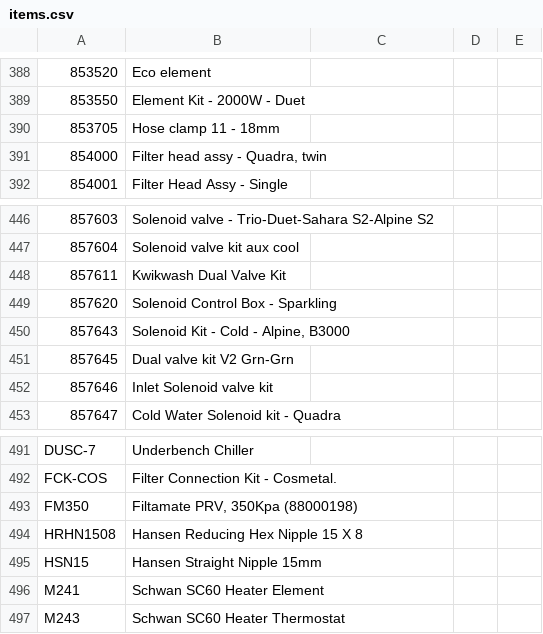
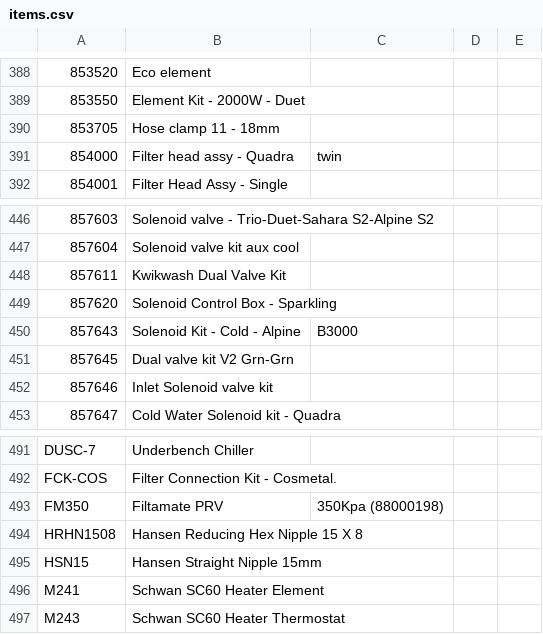
Before and after one commit to murphynzl1/stocktake, a CSV file: items.csv, drawn as a sheet; only a part is shown, gaps mark what is left out; the diff covers the shown part only; the diff names each change by its address in the sheet, - before the commit and + after, or states it on an @@ line.

```diff
--- a/items.csv
+++ b/items.csv
-B391: Filter head assy - Quadra, twin
+B391: Filter head assy - Quadra
-C391: (empty)
+C391: twin
-B450: Solenoid Kit - Cold - Alpine, B3000
+B450: Solenoid Kit - Cold - Alpine
-C450: (empty)
+C450: B3000
-B493: Filtamate PRV, 350Kpa (88000198)
+B493: Filtamate PRV
-C493: (empty)
+C493: 350Kpa (88000198)
```
Also changed, not shown: 3 removed rows and 36 edited cells elsewhere in this file.
